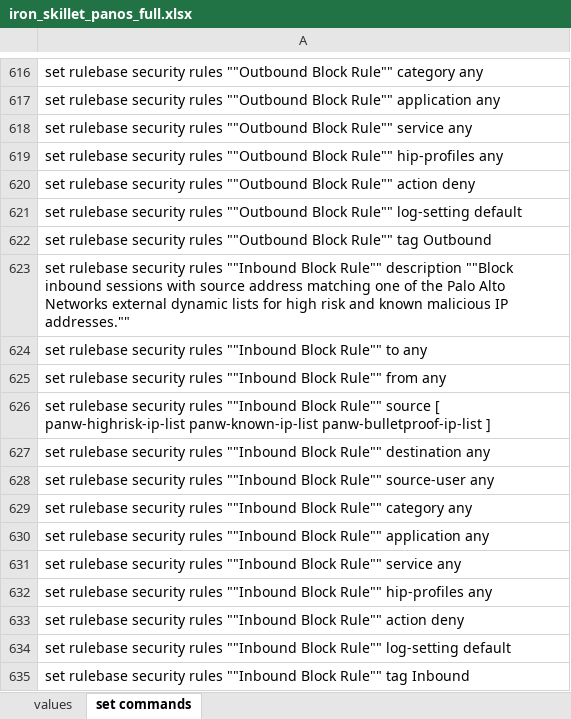
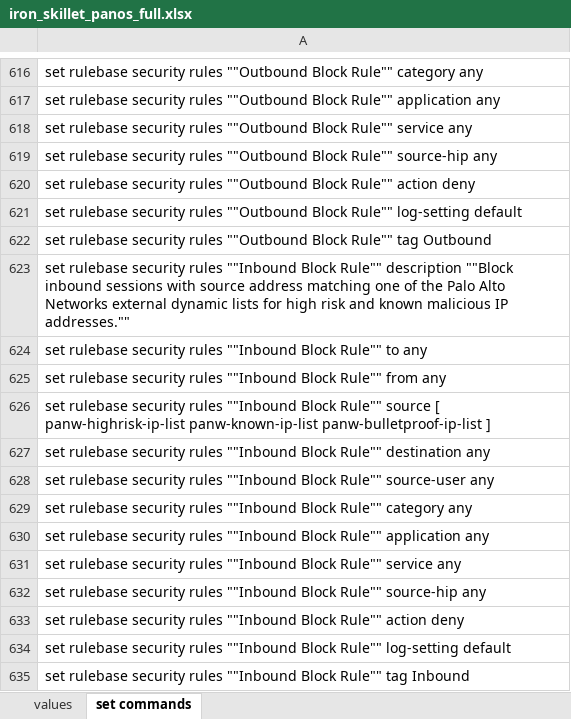
Before and after one commit to PaloAltoNetworks/iron-skillet, an Excel workbook: templates/panos/set_commands/iron_skillet_panos_full.xlsx, sheet set commands, drawn as a sheet; only a part is shown, gaps mark what is left out; values as stored, in another font and other column widths than the file's, no borders; the diff names each change by its address in the sheet, - before the commit and + after, or states it on an @@ line.

```diff
--- a/templates/panos/set_commands/iron_skillet_panos_full.xlsx (sheet set commands)
+++ b/templates/panos/set_commands/iron_skillet_panos_full.xlsx (sheet set commands)
-A619: …Block Rule"" hip-profiles any
+A619: …Block Rule"" source-hip any
-A632: …Block Rule"" hip-profiles any
+A632: …Block Rule"" source-hip any
```
Also changed, not shown: templates/panorama/set_commands/iron_skillet_panorama_full.xlsx, 19 other files.
